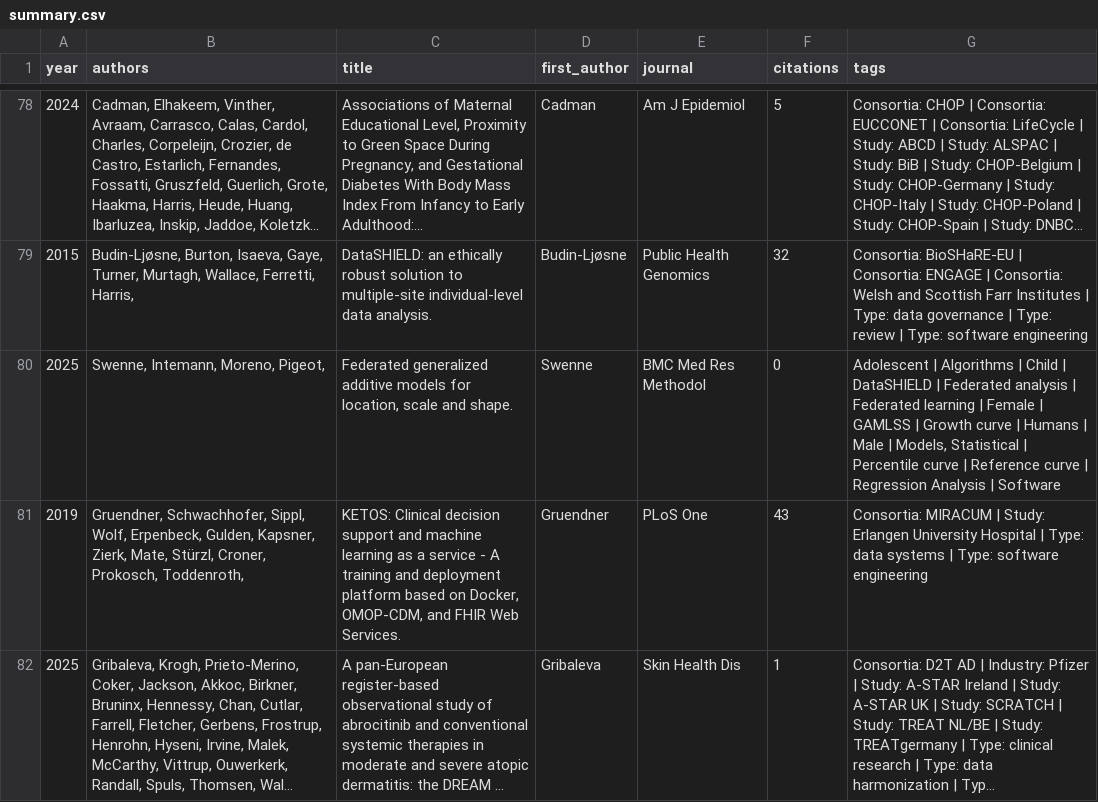
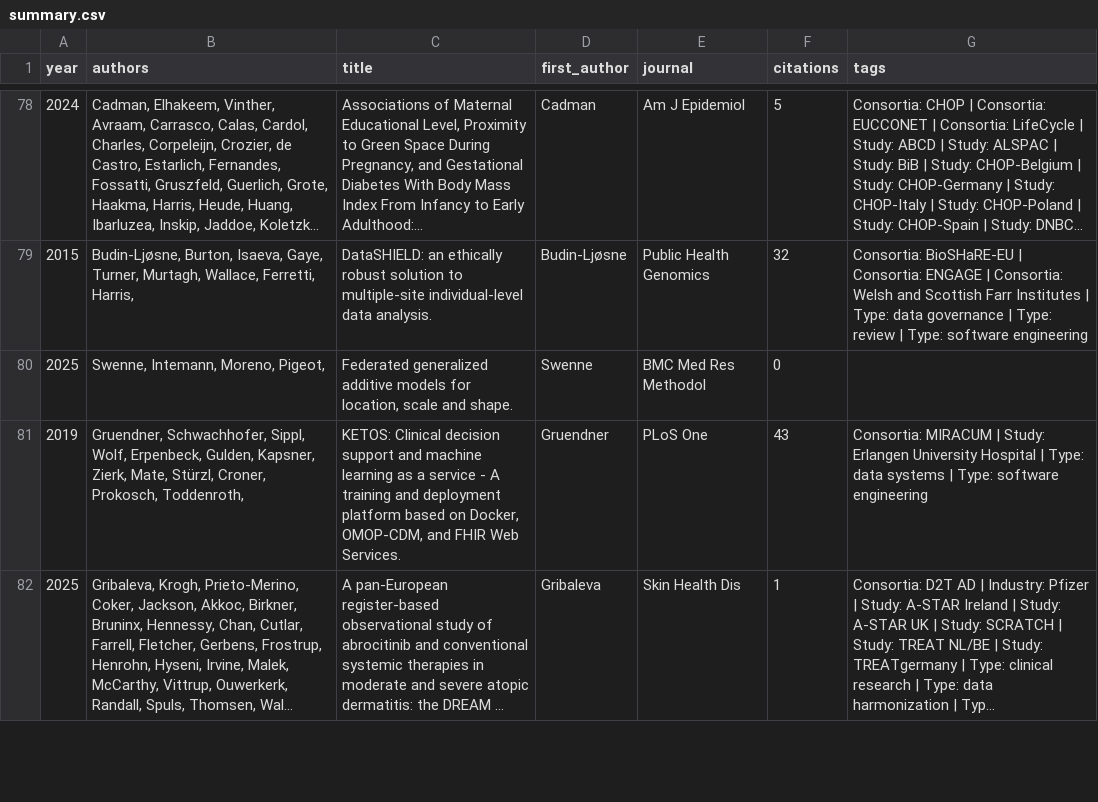
Before and after one commit to FederatedMethods/DataSHIELD_papers, a CSV file: reports/summary.csv, drawn as a sheet; only a part is shown, gaps mark what is left out; long unchanged cells end in ….

```diff
--- a/reports/summary.csv
+++ b/reports/summary.csv
@@ -79,3 +79,3 @@ year,authors,title,first_author,journal,citations,tags
 2015,"Budin-Ljøsne, Burton, Isaeva, Gaye, Turner, Murtagh, Wallace, Ferretti, Harris, ",DataSHIELD: an ethically robust solution to multiple-site individual-level data analysis.,Budin-Ljøsne,Public Health Genomics,32,Consortia: BioSHaRE-EU | Consortia: ENGAGE | Consortia: Welsh and Scottish Farr Institutes | Type: data governance | Type: review | Type: software engineering
-2025,"Swenne, Intemann, Moreno, Pigeot, ","Federated generalized additive models for location, scale and shape.",Swenne,BMC Med Res Methodol,0,"Adolescent | Algorithms | Child | DataSHIELD | Federated analysis | Federated learning | Female | GAMLSS | Growth curve | Humans | Male | Models, Statistical | Percentile curve | Reference curve | Regression Analysis | Software"
+2025,"Swenne, Intemann, Moreno, Pigeot, ","Federated generalized additive models for location, scale and shape.",Swenne,BMC Med Res Methodol,0,
 2019,"Gruendner, Schwachhofer, Sippl, Wolf, Erpenbeck, Gulden, Kapsner, Zierk, Mate, Stürzl, Croner, Prokosch, Toddenroth, ","KETOS: Clinical decision support and machine learning as a service - A training and deployment platform based on Docker, OMOP-CDM, and FHIR Web Services.",Gruendner,PLoS One,43,Consortia: MIRACUM | Study: Erlangen University Hospital | Type: data systems | Type: software engineering
```
Also changed, not shown: 21 other files.
